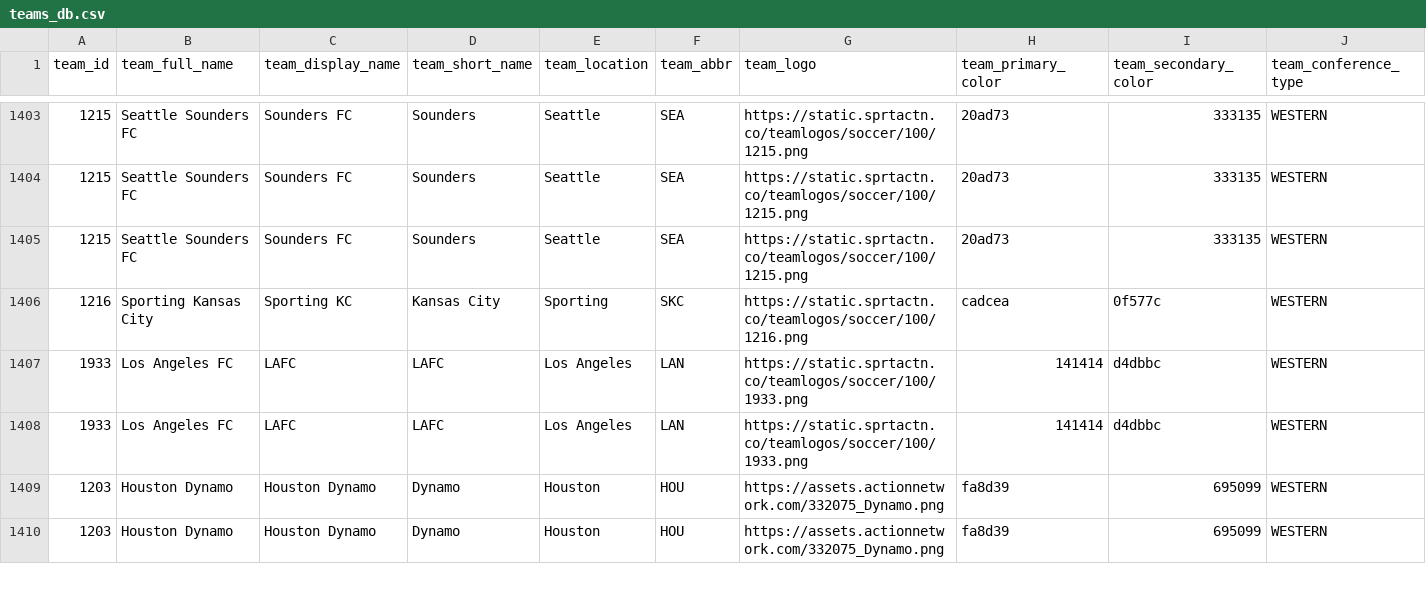
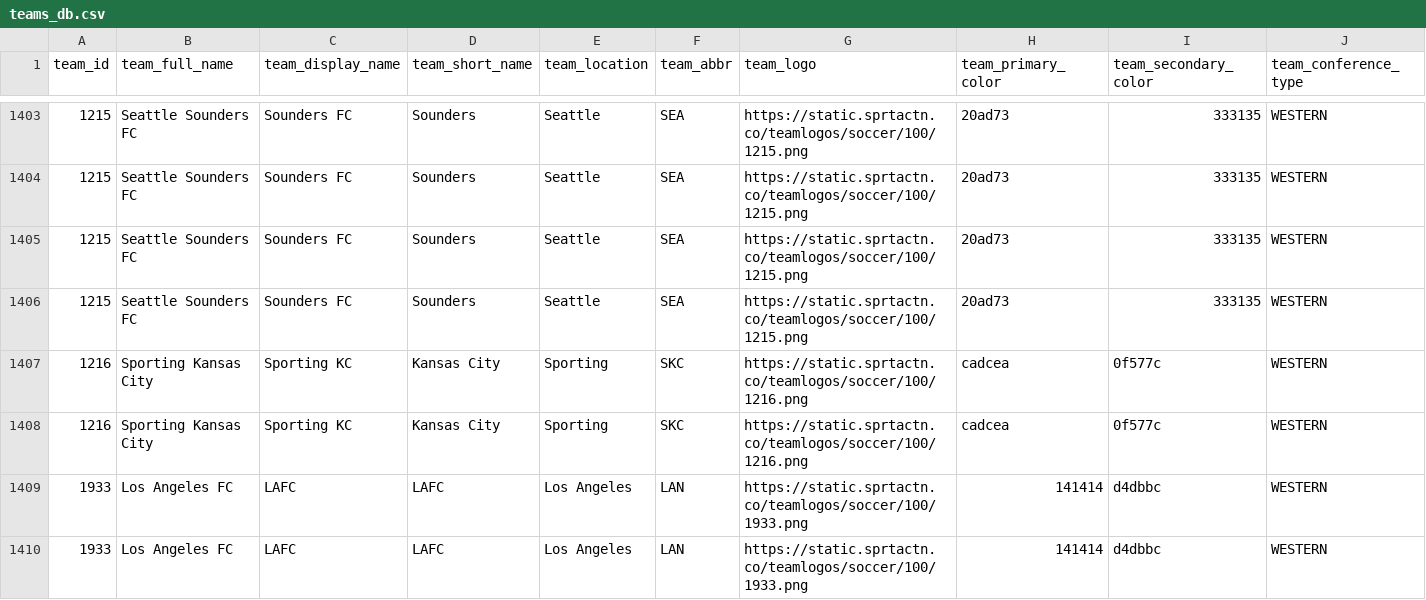
Before and after one commit to aaroncolesmith/bet_model, a CSV file: teams_db.csv, drawn as a sheet; only a part is shown, gaps mark what is left out; the shorter side is filled out with more unchanged rows; rows hold the shown columns only; the diff covers the shown part only; the diff names each change by its address in the sheet, - before the commit and + after, or states it on an @@ line.

```diff
--- a/teams_db.csv
+++ b/teams_db.csv
+row 1406: 1215 | Seattle Sounders FC | Sounders FC | Sounders | Seattle | SEA | https://static.sprtactn.co/teamlogos/soccer/100/1215.png | 20ad73 | 333135 | WESTERN
+row 1408: 1216 | Sporting Kansas City | Sporting KC | Kansas City | Sporting | SKC | https://static.sprtactn.co/teamlogos/soccer/100/1216.png | cadcea | 0f577c | WESTERN
```
Also changed, not shown: 7 added rows elsewhere in this file, bovada_scatter.csv, 6 other files.
